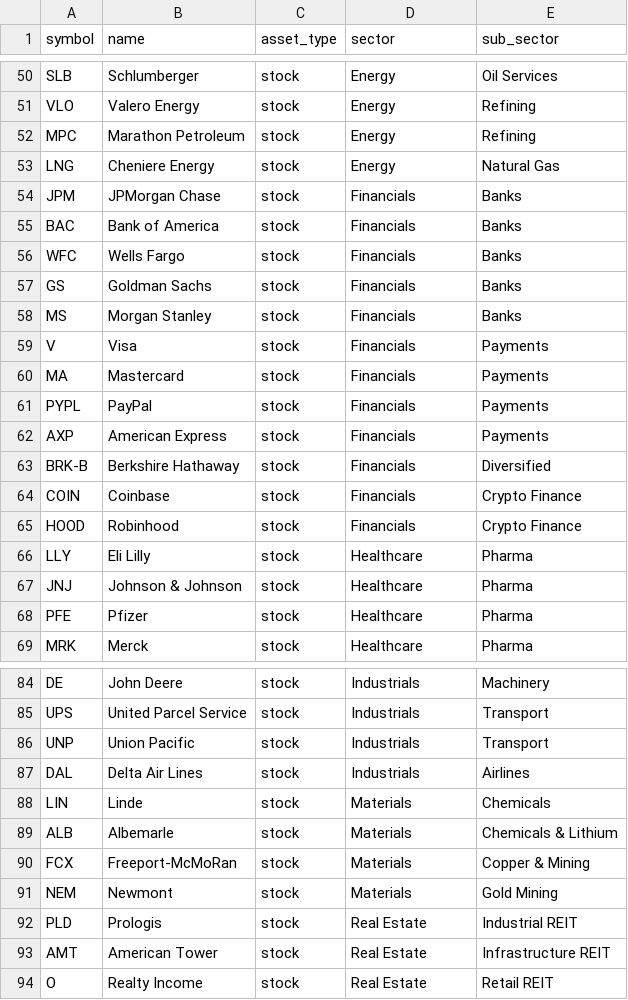
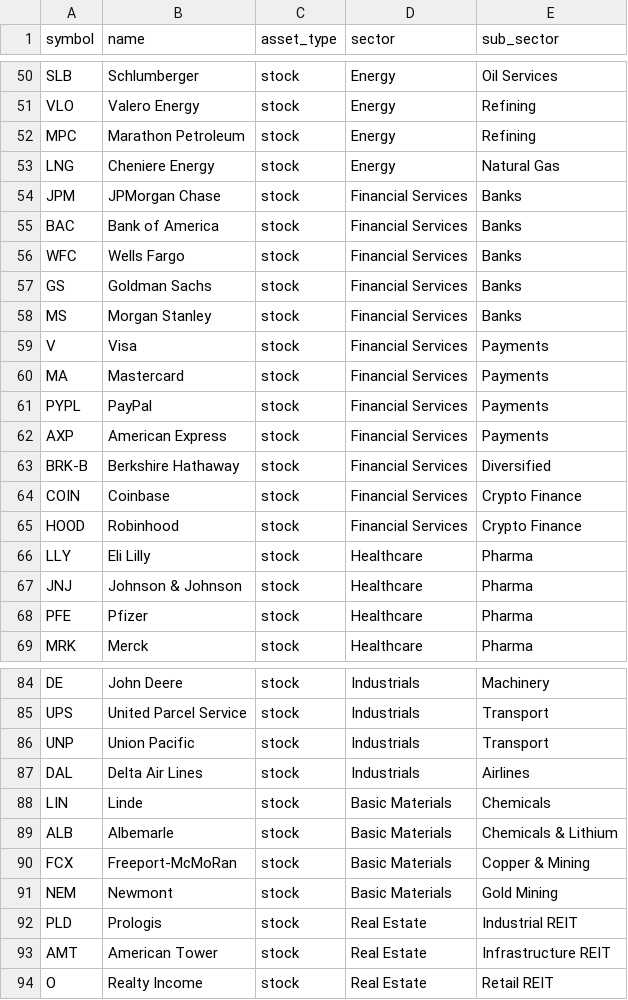
Before and after one commit to frankgrant333-hue/Investment_Radar, a CSV file: catalog.csv, drawn as a sheet; only a part is shown, gaps mark what is left out; the diff covers the shown part only.

```diff
--- a/catalog.csv
+++ b/catalog.csv
@@ -53,14 +53,14 @@ MPC,Marathon Petroleum,stock,Energy,Refining
 LNG,Cheniere Energy,stock,Energy,Natural Gas
-JPM,JPMorgan Chase,stock,Financials,Banks
-BAC,Bank of America,stock,Financials,Banks
-WFC,Wells Fargo,stock,Financials,Banks
-GS,Goldman Sachs,stock,Financials,Banks
-MS,Morgan Stanley,stock,Financials,Banks
-V,Visa,stock,Financials,Payments
-MA,Mastercard,stock,Financials,Payments
-PYPL,PayPal,stock,Financials,Payments
-AXP,American Express,stock,Financials,Payments
-BRK-B,Berkshire Hathaway,stock,Financials,Diversified
-COIN,Coinbase,stock,Financials,Crypto Finance
-HOOD,Robinhood,stock,Financials,Crypto Finance
+JPM,JPMorgan Chase,stock,Financial Services,Banks
+BAC,Bank of America,stock,Financial Services,Banks
+WFC,Wells Fargo,stock,Financial Services,Banks
+GS,Goldman Sachs,stock,Financial Services,Banks
+MS,Morgan Stanley,stock,Financial Services,Banks
+V,Visa,stock,Financial Services,Payments
+MA,Mastercard,stock,Financial Services,Payments
+PYPL,PayPal,stock,Financial Services,Payments
+AXP,American Express,stock,Financial Services,Payments
+BRK-B,Berkshire Hathaway,stock,Financial Services,Diversified
+COIN,Coinbase,stock,Financial Services,Crypto Finance
+HOOD,Robinhood,stock,Financial Services,Crypto Finance
 LLY,Eli Lilly,stock,Healthcare,Pharma
@@ -87,6 +87,6 @@ UNP,Union Pacific,stock,Industrials,Transport
 DAL,Delta Air Lines,stock,Industrials,Airlines
-LIN,Linde,stock,Materials,Chemicals
-ALB,Albemarle,stock,Materials,Chemicals & Lithium
-FCX,Freeport-McMoRan,stock,Materials,Copper & Mining
-NEM,Newmont,stock,Materials,Gold Mining
+LIN,Linde,stock,Basic Materials,Chemicals
+ALB,Albemarle,stock,Basic Materials,Chemicals & Lithium
+FCX,Freeport-McMoRan,stock,Basic Materials,Copper & Mining
+NEM,Newmont,stock,Basic Materials,Gold Mining
 PLD,Prologis,stock,Real Estate,Industrial REIT
```
Also changed, not shown: 23 edited cells elsewhere in this file, ideas.csv, 2 other files.
